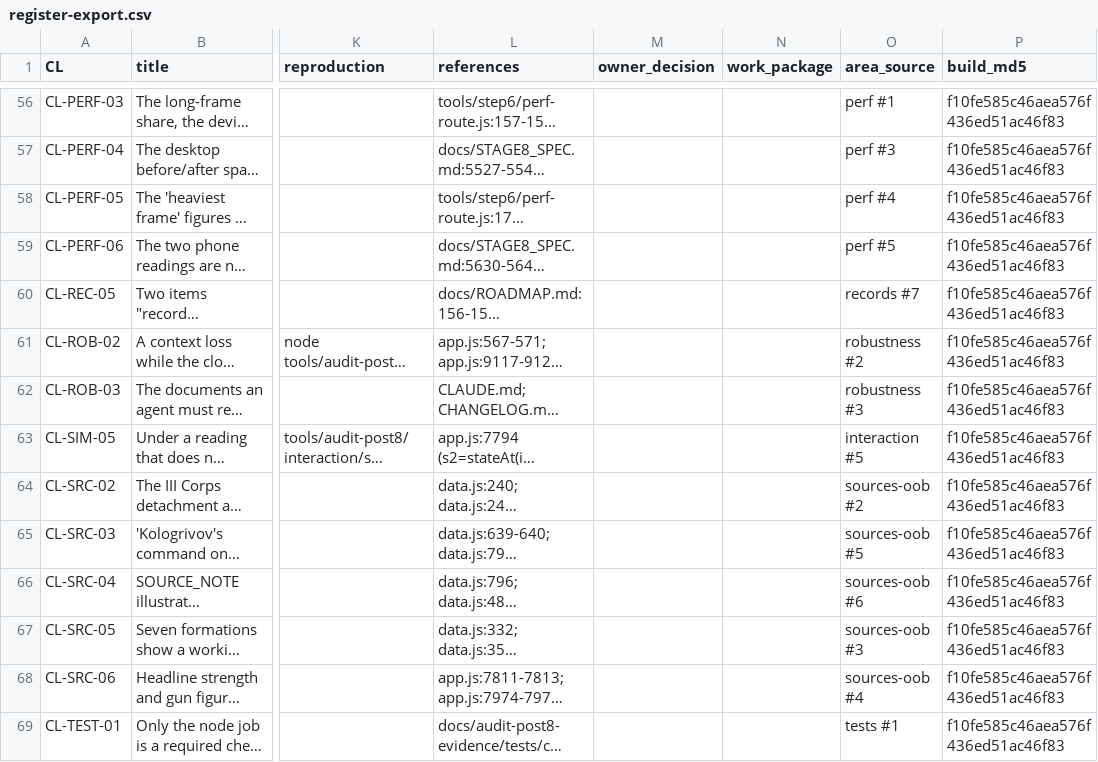
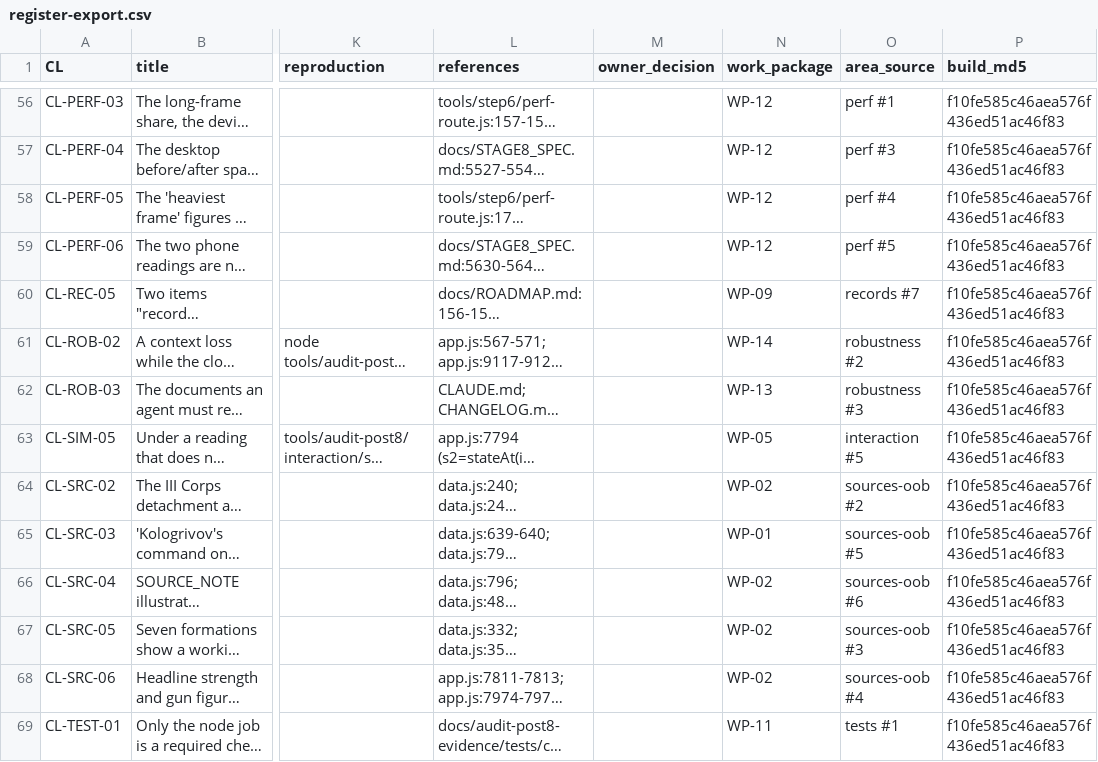
Before and after one commit to billybobbyboo/Austerlitz, a CSV file: docs/audit-post8-evidence/register-export.csv, drawn as a sheet; only a part is shown, gaps mark what is left out; long unchanged cells end in …; the diff covers the shown part only; the diff names each change by its address in the sheet, - before the commit and + after, or states it on an @@ line.

```diff
--- a/docs/audit-post8-evidence/register-export.csv
+++ b/docs/audit-post8-evidence/register-export.csv
-N56:N59 (work_package): (empty)
+N56:N59 (work_package): WP-12
-N60 (work_package): (empty)
+N60 (work_package): WP-09
-N61 (work_package): (empty)
+N61 (work_package): WP-14
-N62 (work_package): (empty)
+N62 (work_package): WP-13
-N63 (work_package): (empty)
+N63 (work_package): WP-05
-N64 (work_package): (empty)
+N64 (work_package): WP-02
-N65 (work_package): (empty)
+N65 (work_package): WP-01
-N66:N68 (work_package): (empty)
+N66:N68 (work_package): WP-02
-N69 (work_package): (empty)
+N69 (work_package): WP-11
```
Also changed, not shown: 165 edited cells elsewhere in this file, 10 other files.
